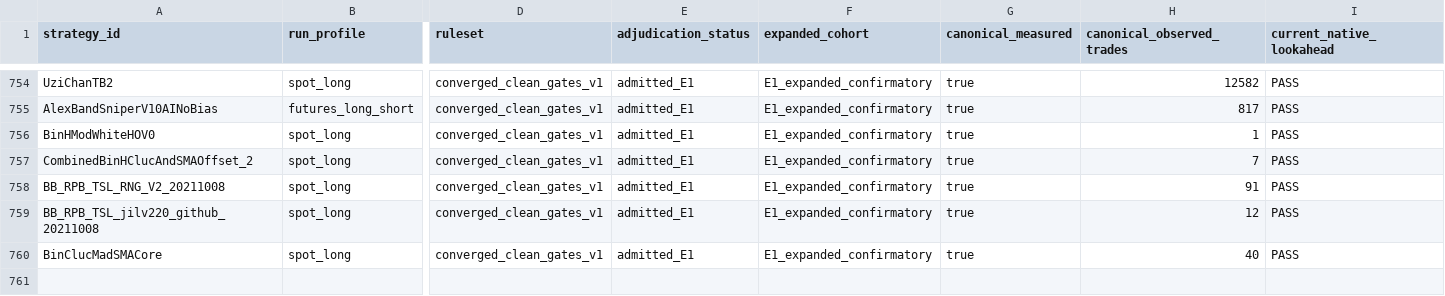
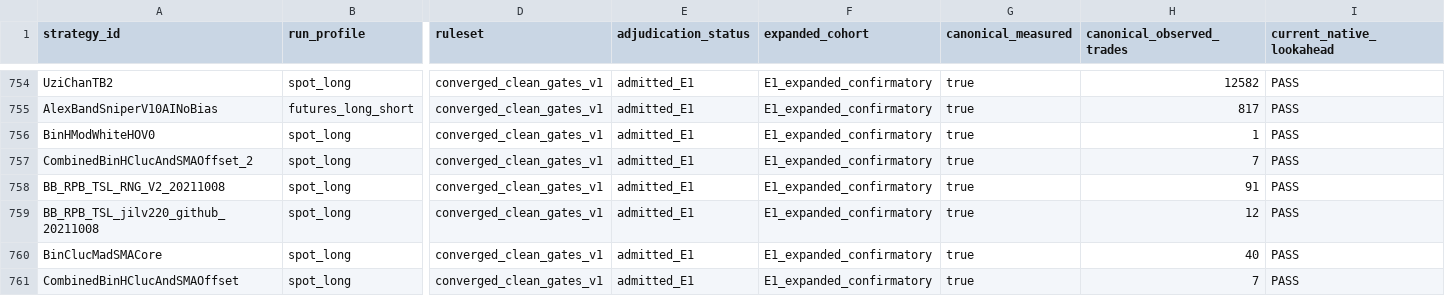
Before and after one commit to M1ch43lV/strategy-audit, a CSV file: evidence/ELIGIBILITY_EXPANSION_ADJUDICATION.csv, drawn as a sheet; only a part is shown, gaps mark what is left out; rows hold the shown columns only; the diff names each change by its address in the sheet, - before the commit and + after, or states it on an @@ line.

```diff
--- a/evidence/ELIGIBILITY_EXPANSION_ADJUDICATION.csv
+++ b/evidence/ELIGIBILITY_EXPANSION_ADJUDICATION.csv
+row 761: CombinedBinHClucAndSMAOffset | spot_long | converged_clean_gates_v1 | admitted_E1 | E1_expanded_confirmatory | true | 7 | PASS
```
Also changed, not shown: evidence/REGIME_COVERAGE.csv, results/regime/full_backtest_batch_memory.csv, 22 other files.
